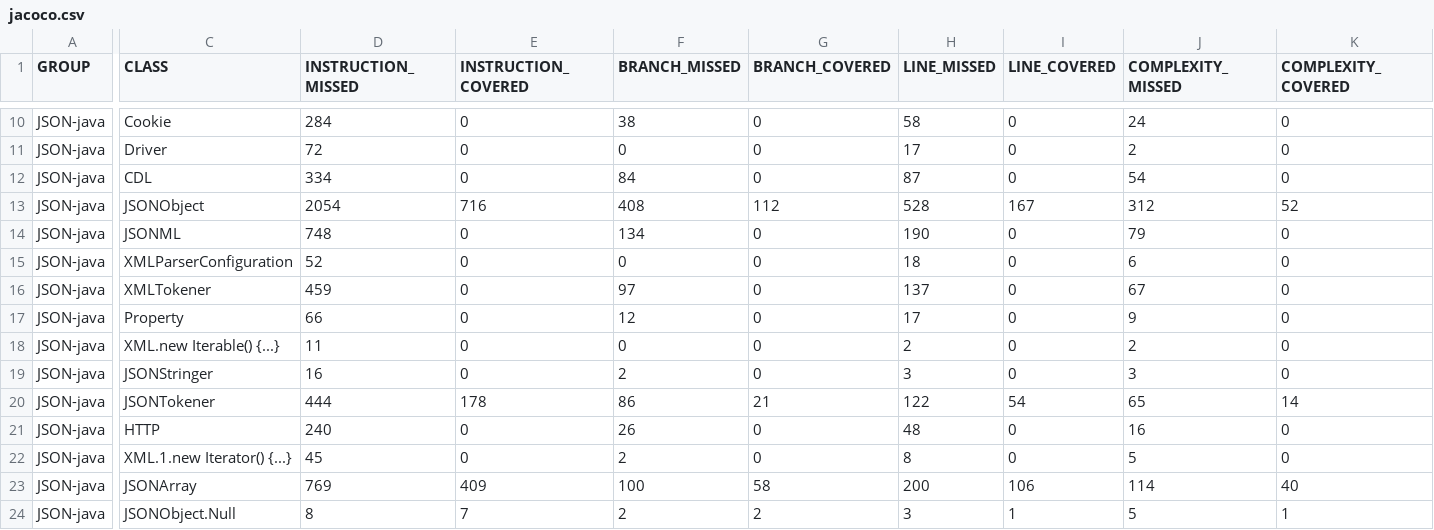
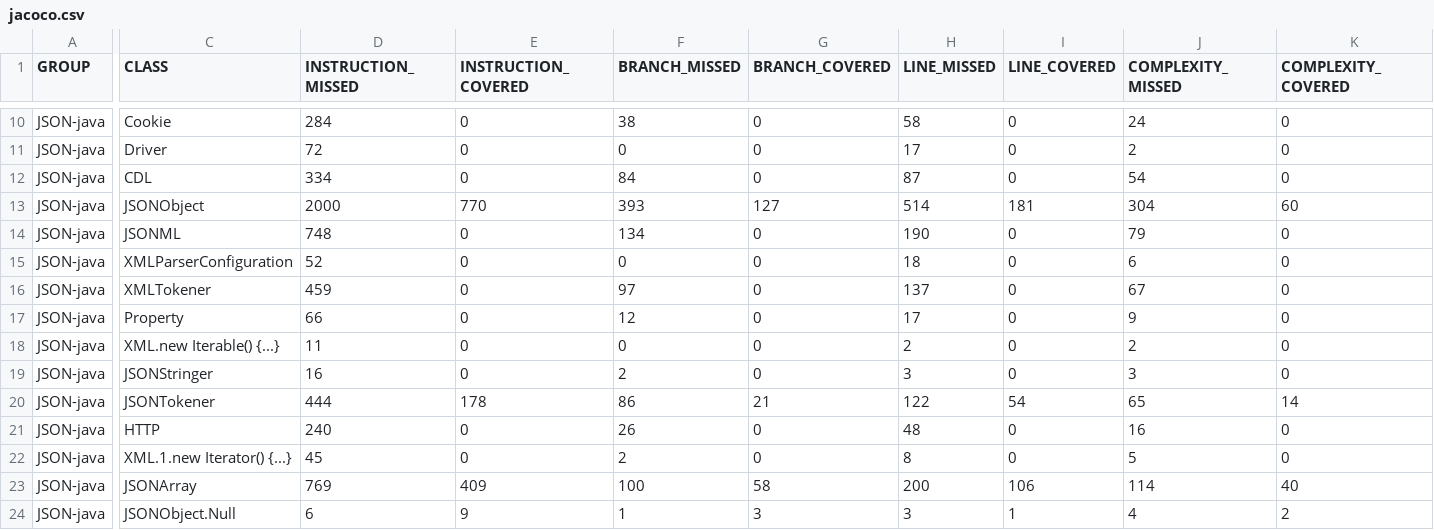
Before and after one commit to csun-comp587-s20/JSON-java, a CSV file: target/site/jacoco/jacoco.csv, drawn as a sheet; only a part is shown, gaps mark what is left out; the diff covers the shown part only; the diff names each change by its address in the sheet, - before the commit and + after, or states it on an @@ line.

```diff
--- a/target/site/jacoco/jacoco.csv
+++ b/target/site/jacoco/jacoco.csv
-D13 (INSTRUCTION_MISSED): 2054
+D13 (INSTRUCTION_MISSED): 2000
-E13 (INSTRUCTION_COVERED): 716
+E13 (INSTRUCTION_COVERED): 770
-F13 (BRANCH_MISSED): 408
+F13 (BRANCH_MISSED): 393
-G13 (BRANCH_COVERED): 112
+G13 (BRANCH_COVERED): 127
-H13 (LINE_MISSED): 528
+H13 (LINE_MISSED): 514
-I13 (LINE_COVERED): 167
+I13 (LINE_COVERED): 181
-J13 (COMPLEXITY_MISSED): 312
+J13 (COMPLEXITY_MISSED): 304
-K13 (COMPLEXITY_COVERED): 52
+K13 (COMPLEXITY_COVERED): 60
-D24 (INSTRUCTION_MISSED): 8
+D24 (INSTRUCTION_MISSED): 6
-E24 (INSTRUCTION_COVERED): 7
+E24 (INSTRUCTION_COVERED): 9
-F24 (BRANCH_MISSED): 2
+F24 (BRANCH_MISSED): 1
-G24 (BRANCH_COVERED): 2
+G24 (BRANCH_COVERED): 3
-J24 (COMPLEXITY_MISSED): 5
+J24 (COMPLEXITY_MISSED): 4
-K24 (COMPLEXITY_COVERED): 1
+K24 (COMPLEXITY_COVERED): 2
```
Also changed, not shown: 2 edited cells elsewhere in this file, 17 other files.
